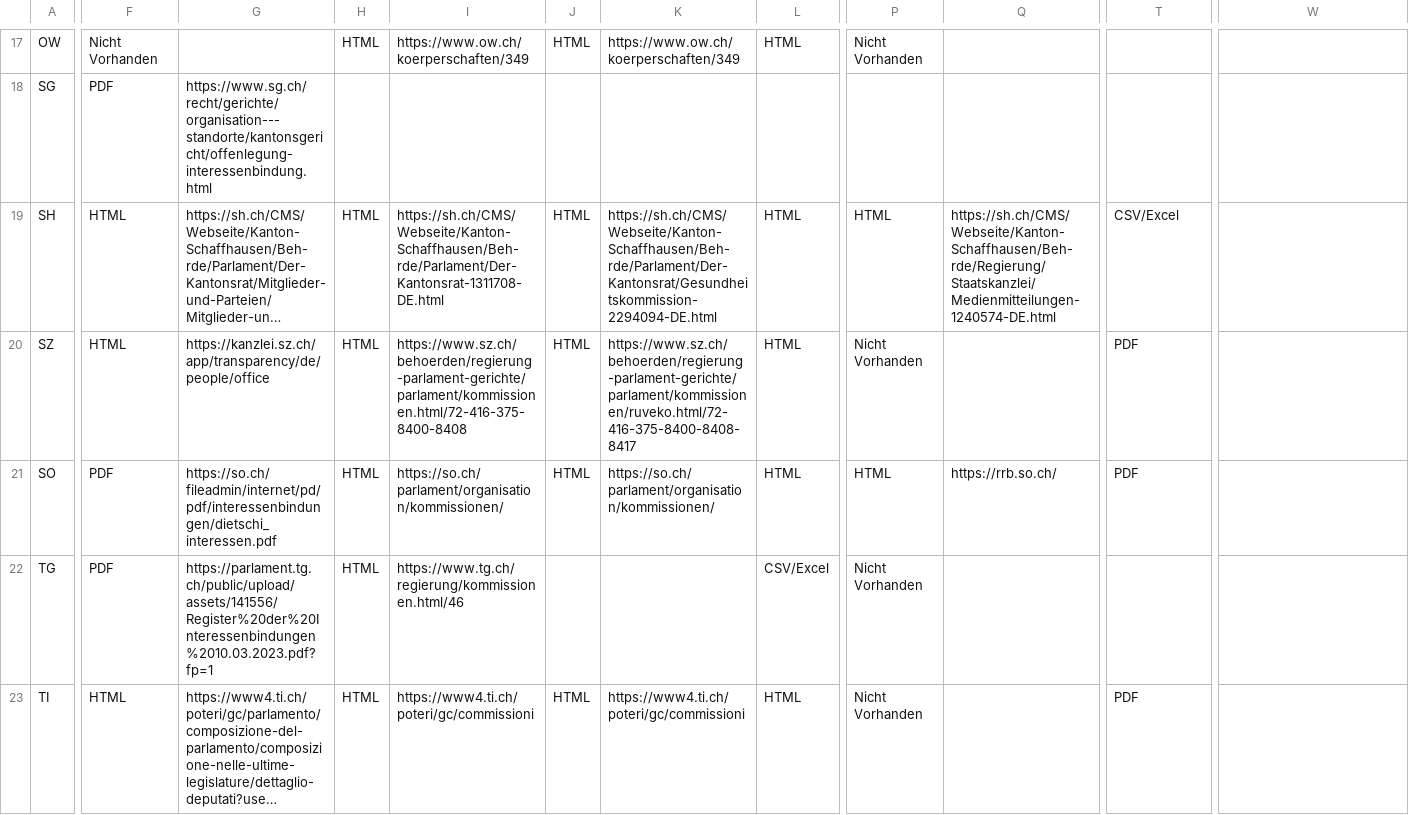
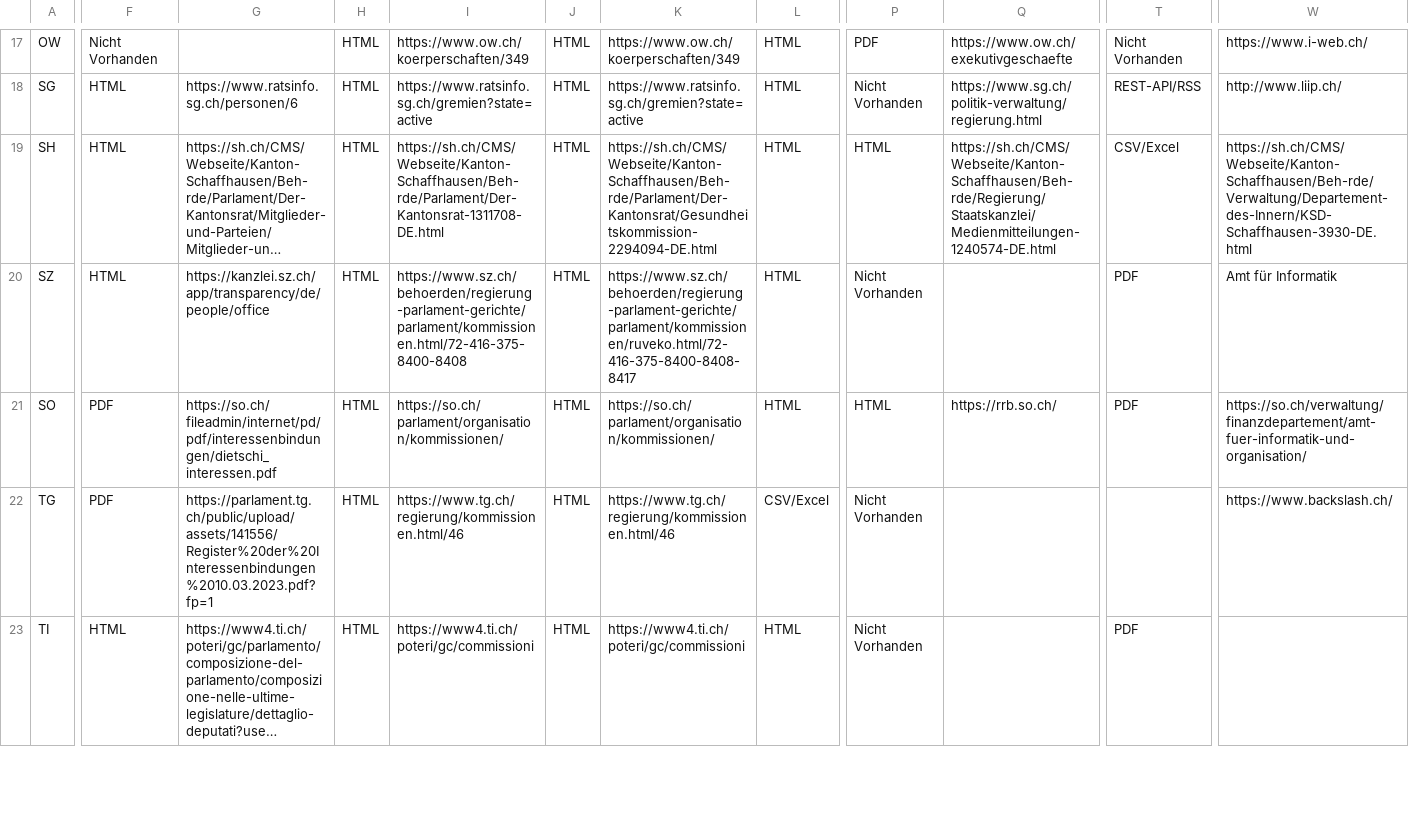
Before and after one commit to gutknecht/ogd_parlamentsdaten, a CSV file: liste_kantone.csv, drawn as a sheet; only a part is shown, gaps mark what is left out; long unchanged cells end in …; the diff covers the shown part only; the diff names each change by its address in the sheet, - before the commit and + after, or states it on an @@ line.

```diff
--- a/liste_kantone.csv
+++ b/liste_kantone.csv
-P17: Nicht Vorhanden
+P17: PDF
-Q17: (empty)
+Q17: https://www.ow.ch/exekutivgeschaefte
-T17: (empty)
+T17: Nicht Vorhanden
-W17: (empty)
+W17: https://www.i-web.ch/
-F18: PDF
+F18: HTML
-G18: https://www.sg.ch/recht/gerichte/organisation---standorte/kantonsgericht/offenlegung-interessenbindung.html
+G18: https://www.ratsinfo.sg.ch/personen/6
-H18: (empty)
+H18: HTML
-I18: (empty)
+I18: https://www.ratsinfo.sg.ch/gremien?state=active
-J18: (empty)
+J18: HTML
-K18: (empty)
+K18: https://www.ratsinfo.sg.ch/gremien?state=active
-L18: (empty)
+L18: HTML
-P18: (empty)
+P18: Nicht Vorhanden
-Q18: (empty)
+Q18: https://www.sg.ch/politik-verwaltung/regierung.html
-T18: (empty)
+T18: REST-API/RSS
-W18: (empty)
+W18: http://www.liip.ch/
-W19: (empty)
+W19: https://sh.ch/CMS/Webseite/Kanton-Schaffhausen/Beh-rde/Verwaltung/Departement-des-Innern/KSD-Schaffhausen-3930-DE.html
-W20: (empty)
+W20: Amt für Informatik
-W21: (empty)
+W21: https://so.ch/verwaltung/finanzdepartement/amt-fuer-informatik-und-organisation/
-J22: (empty)
+J22: HTML
-K22: (empty)
+K22: https://www.tg.ch/regierung/kommissionen.html/46
-W22: (empty)
+W22: https://www.backslash.ch/
```
Also changed, not shown: 52 edited cells elsewhere in this file.
